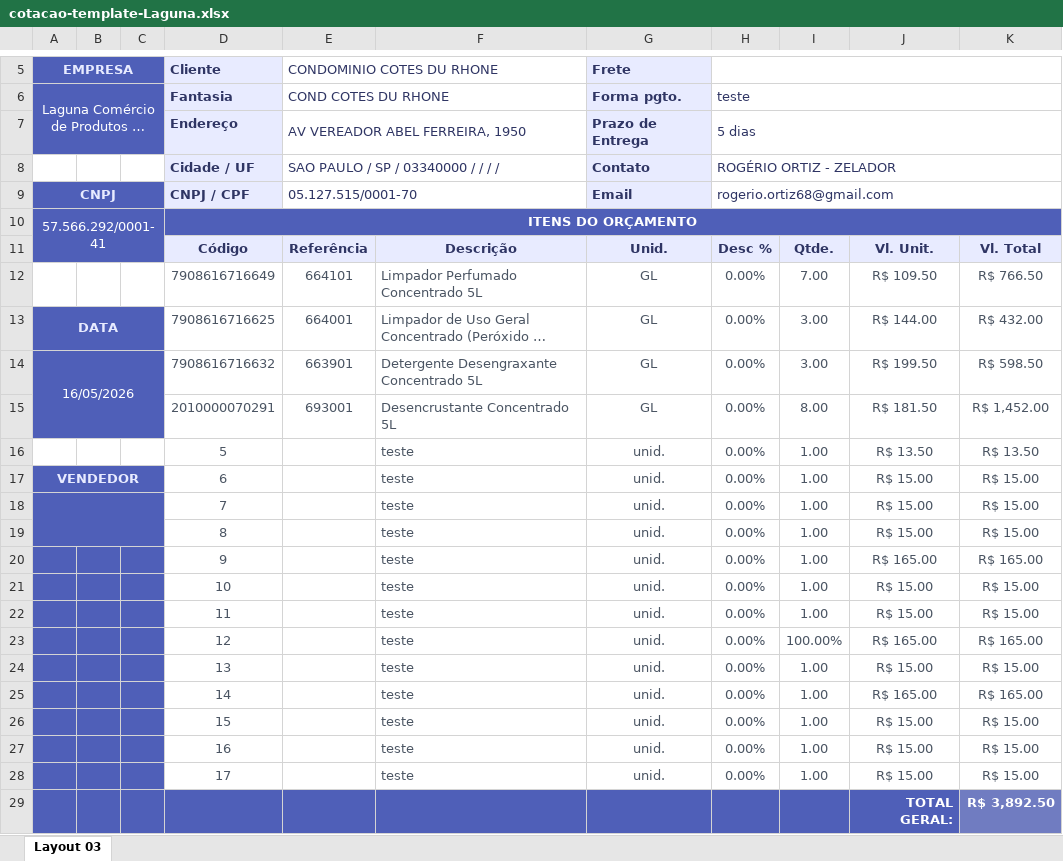
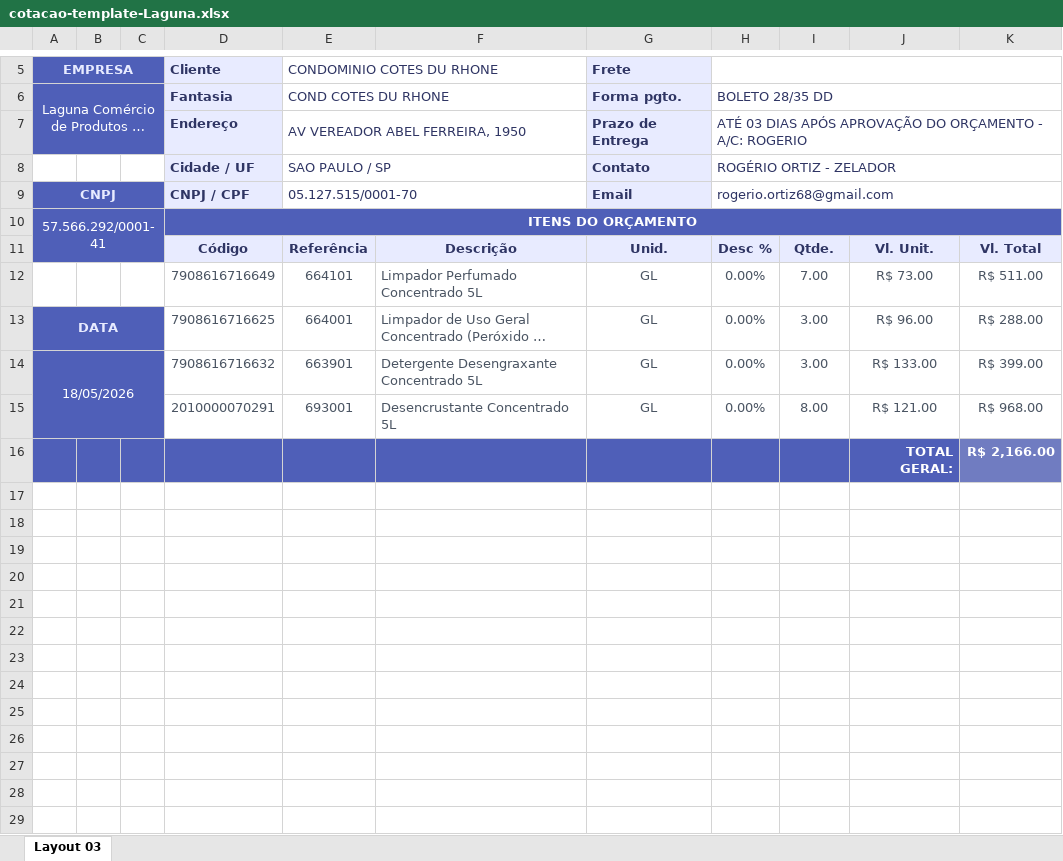
Before and after one commit to Gabriel-asAlonso/orcamentos-web-Santo-Amaro-Limpeza, an Excel workbook: public/assets/templates/cotacao-template-Laguna.xlsx, sheet Layout 03, drawn as a sheet; only a part is shown, gaps mark what is left out; long unchanged cells end in …; values as stored, in another font and other column widths than the file's, no borders; charts and pictures not drawn; removed rows and columns are numbered as before the commit, all else as after; the diff names each change by its address in the sheet, - before the commit and + after, or states it on an @@ line.

Commit message:
Ajuste logica da logo Laguna

```diff
--- a/public/assets/templates/cotacao-template-Laguna.xlsx (sheet Layout 03)
+++ b/public/assets/templates/cotacao-template-Laguna.xlsx (sheet Layout 03)
-H6: teste
+H6: BOLETO 28/35 DD
-H7 (BOLETO 28/35 DD): 5 dias
+H7 (BOLETO 28/35 DD): ATÉ 03 DIAS APÓS APROVAÇÃO DO ORÇAMENTO - A/C: ROGERIO
-E8 (COND COTES DU RHONE): SAO PAULO / SP / 03340000 / / / /
+E8 (COND COTES DU RHONE): SAO PAULO / SP
-J12: R$ 109.50
+J12: R$ 73.00
-K12: R$ 766.50
+K12: R$ 511.00
-J13: R$ 144.00
+J13: R$ 96.00
-K13: R$ 432.00
+K13: R$ 288.00
-A14: 16/05/2026
+A14: 18/05/2026
-J14: R$ 199.50
+J14: R$ 133.00
-K14: R$ 598.50
+K14: R$ 399.00
-J15: R$ 181.50
+J15: R$ 121.00
-K15: R$ 1,452.00
+K15: R$ 968.00
-row 16:  |  |  | 5 |  | teste | unid. | 0.00% | 1.00 | R$ 13.50 | R$ 13.50
-row 17: VENDEDOR |  |  | 6 |  | teste | unid. | 0.00% | 1.00 | R$ 15.00 | R$ 15.00
-row 18:  |  |  | 7 |  | teste | unid. | 0.00% | 1.00 | R$ 15.00 | R$ 15.00
-row 19:  |  |  | 8 |  | teste | unid. | 0.00% | 1.00 | R$ 15.00 | R$ 15.00
-row 20:  |  |  | 9 |  | teste | unid. | 0.00% | 1.00 | R$ 165.00 | R$ 165.00
-row 21:  |  |  | 10 |  | teste | unid. | 0.00% | 1.00 | R$ 15.00 | R$ 15.00
-row 22:  |  |  | 11 |  | teste | unid. | 0.00% | 1.00 | R$ 15.00 | R$ 15.00
-row 23:  |  |  | 12 |  | teste | unid. | 0.00% | 100.00% | R$ 165.00 | R$ 165.00
-row 24:  |  |  | 13 |  | teste | unid. | 0.00% | 1.00 | R$ 15.00 | R$ 15.00
-row 25:  |  |  | 14 |  | teste | unid. | 0.00% | 1.00 | R$ 165.00 | R$ 165.00
-row 26:  |  |  | 15 |  | teste | unid. | 0.00% | 1.00 | R$ 15.00 | R$ 15.00
-row 27:  |  |  | 16 |  | teste | unid. | 0.00% | 1.00 | R$ 15.00 | R$ 15.00
-row 28:  |  |  | 17 |  | teste | unid. | 0.00% | 1.00 | R$ 15.00 | R$ 15.00
-K16: R$ 3,892.50
+K16: R$ 2,166.00
```
Also changed, not shown: charts or pictures, 1 other file.
